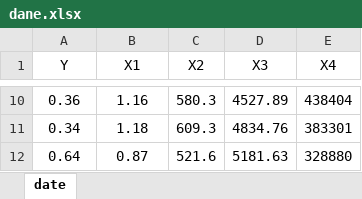
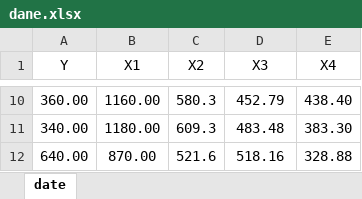
Before and after one commit to remble1/Ekonometry, an Excel workbook: dane.xlsx, sheet date, drawn as a sheet; only a part is shown, gaps mark what is left out; values as stored, in another font and other column widths than the file's, no borders; the diff covers the shown part only; the diff names each change by its address in the sheet, - before the commit and + after, or states it on an @@ line.

Commit message:
Read excel file and add numbers to list

```diff
--- a/dane.xlsx (sheet date)
+++ b/dane.xlsx (sheet date)
-A10 (Y): 0.36
+A10 (Y): 360.00
-B10 (X1): 1.16
+B10 (X1): 1160.00
-D10 (X3): 4527.89
+D10 (X3): 452.79
-E10 (X4): 438404
+E10 (X4): 438.40
-A11 (Y): 0.34
+A11 (Y): 340.00
-B11 (X1): 1.18
+B11 (X1): 1180.00
-D11 (X3): 4834.76
+D11 (X3): 483.48
-E11 (X4): 383301
+E11 (X4): 383.30
-A12 (Y): 0.64
+A12 (Y): 640.00
-B12 (X1): 0.87
+B12 (X1): 870.00
-D12 (X3): 5181.63
+D12 (X3): 518.16
-E12 (X4): 328880
+E12 (X4): 328.88
```
Also changed, not shown: 32 edited cells elsewhere in this sheet, 3 other files.
